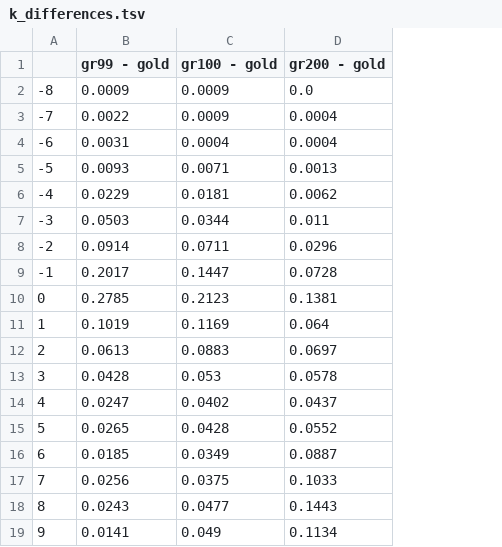
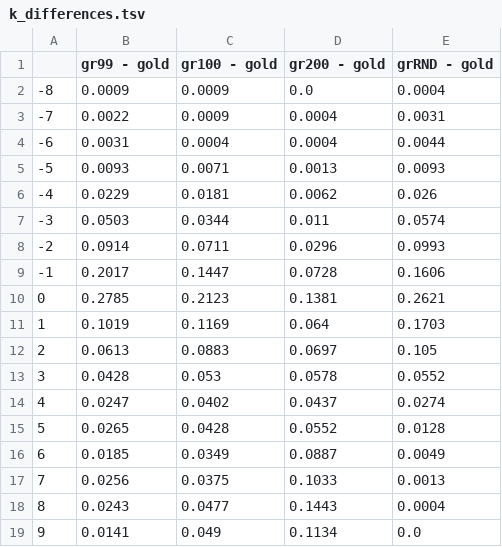
Before and after one commit to Eszti/tuw-nlp, a TSV file: tuw_nlp/sem/hrg/dev/reports/k_differences.tsv, drawn as a sheet; the diff names each change by its address in the sheet, - before the commit and + after, or states it on an @@ line.

```diff
--- a/tuw_nlp/sem/hrg/dev/reports/k_differences.tsv
+++ b/tuw_nlp/sem/hrg/dev/reports/k_differences.tsv
+column E (grRND - gold), rows 2-19: 0.0004 | 0.0031 | 0.0044 | 0.0093 | 0.026 | 0.0574 | 0.0993 | 0.1606 | 0.2621 | 0.1703 | 0.105 | 0.0552 | 0.0274 | 0.0128 | 0.0049 | 0.0013 | 0.0004 | 0.0
```
Also changed, not shown: tuw_nlp/sem/hrg/dev/reports/k_hist.tsv, 3 other files.
